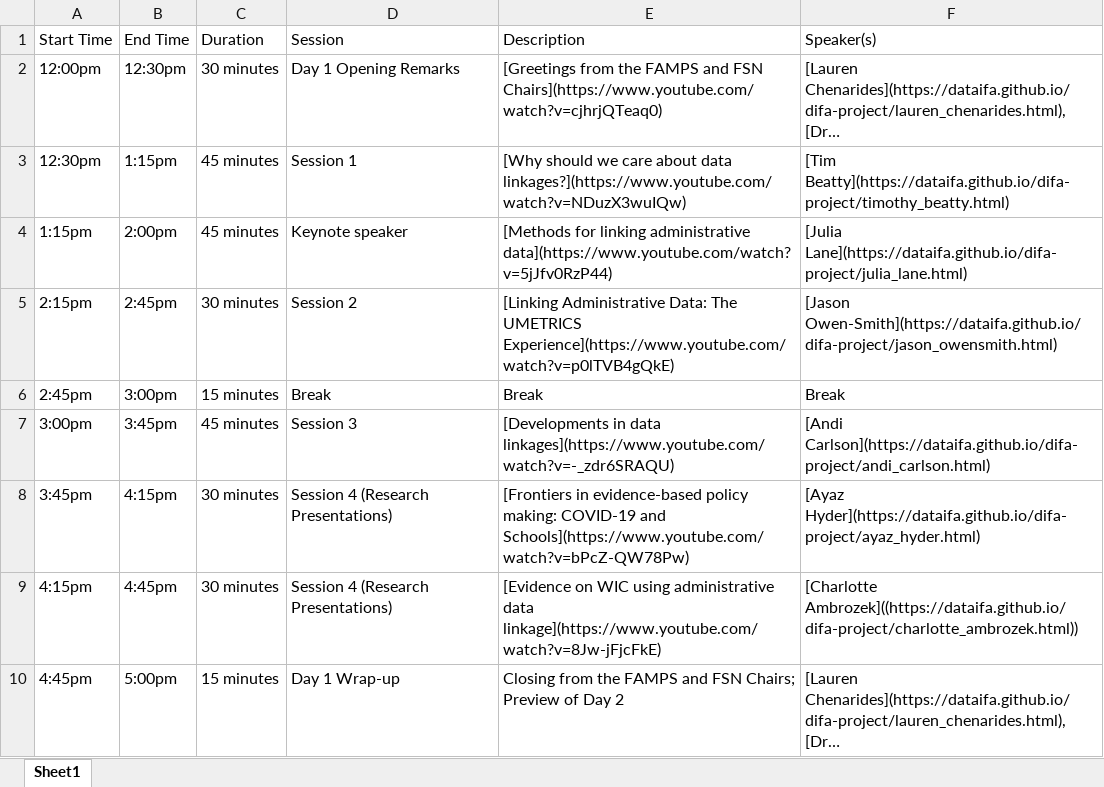
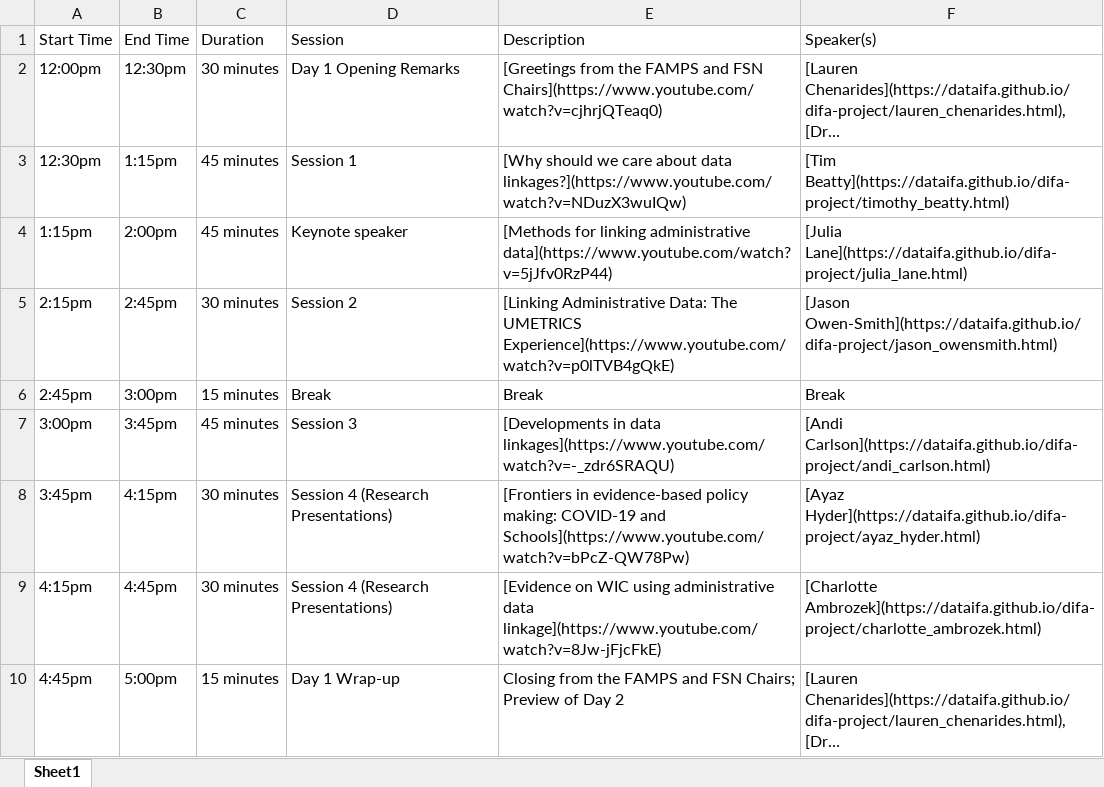
Before and after one commit to dataifa/difa, an Excel workbook: docs/events.xlsx, sheet Sheet1, drawn as a sheet; long unchanged cells end in …; values as stored, in another font and other column widths than the file's, no borders; the diff names each change by its address in the sheet, - before the commit and + after, or states it on an @@ line.

```diff
--- a/docs/events.xlsx (sheet Sheet1)
+++ b/docs/events.xlsx (sheet Sheet1)
-F9 (Speaker(s)): [Charlotte Ambrozek]((https://dataifa.github.io/difa-project/charlotte_ambrozek.html))
+F9 (Speaker(s)): [Charlotte Ambrozek](https://dataifa.github.io/difa-project/charlotte_ambrozek.html)
```
Also changed, not shown: events.xlsx, 5 other files.
